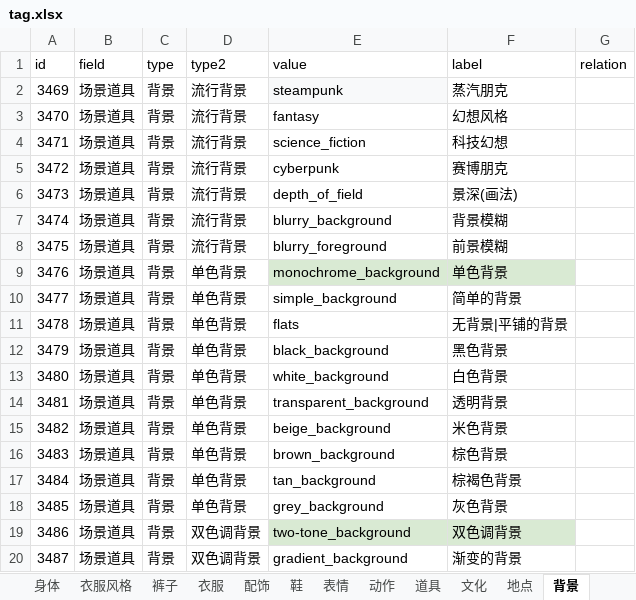
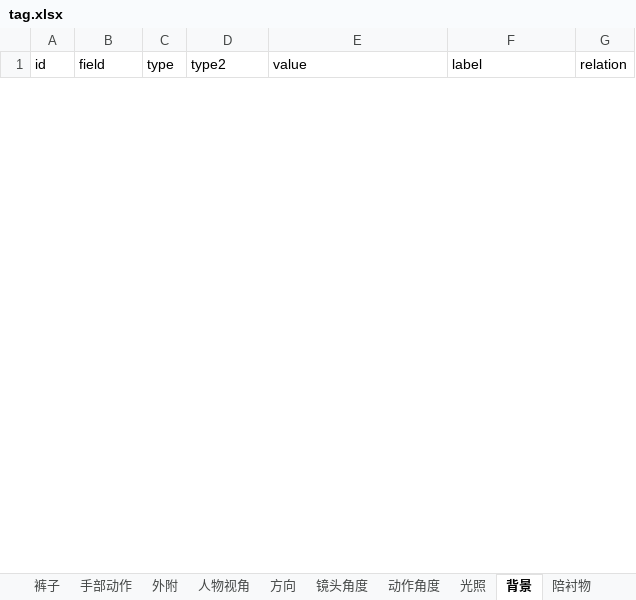
Before and after one commit to orangor/seed_server, an Excel workbook: src/xlsx/tag.xlsx, sheet 背景, drawn as a sheet; only a part is shown; values as stored, in another font and other column widths than the file's, no borders; removed rows and columns are numbered as before the commit, all else as after; the diff covers the shown part only; the diff names each change by its address in the sheet, - before the commit and + after, or states it on an @@ line.

```diff
--- a/src/xlsx/tag.xlsx (sheet 背景)
+++ b/src/xlsx/tag.xlsx (sheet 背景)
-sheet tab: 鞋
+sheet tab: 外附
-sheet tab: 衣服
+sheet tab: 手部动作
+sheet tab: 人物视角
+sheet tab: 方向
+sheet tab: 镜头角度
+sheet tab: 动作角度
+sheet tab: 光照
+sheet tab: 陪衬物
-row 2: 3469 | 场景道具 | 背景 | 流行背景 | steampunk | 蒸汽朋克
-row 3: 3470 | 场景道具 | 背景 | 流行背景 | fantasy | 幻想风格
-row 4: 3471 | 场景道具 | 背景 | 流行背景 | science_fiction | 科技幻想
-row 5: 3472 | 场景道具 | 背景 | 流行背景 | cyberpunk | 赛博朋克
-row 6: 3473 | 场景道具 | 背景 | 流行背景 | depth_of_field | 景深(画法)
-row 7: 3474 | 场景道具 | 背景 | 流行背景 | blurry_background | 背景模糊
-row 8: 3475 | 场景道具 | 背景 | 流行背景 | blurry_foreground | 前景模糊
-row 9: 3476 | 场景道具 | 背景 | 单色背景 | monochrome_background | 单色背景
-row 10: 3477 | 场景道具 | 背景 | 单色背景 | simple_background | 简单的背景
-row 11: 3478 | 场景道具 | 背景 | 单色背景 | flats | 无背景|平铺的背景
-row 12: 3479 | 场景道具 | 背景 | 单色背景 | black_background | 黑色背景
-row 13: 3480 | 场景道具 | 背景 | 单色背景 | white_background | 白色背景
-row 14: 3481 | 场景道具 | 背景 | 单色背景 | transparent_background | 透明背景
-row 15: 3482 | 场景道具 | 背景 | 单色背景 | beige_background | 米色背景
-row 16: 3483 | 场景道具 | 背景 | 单色背景 | brown_background | 棕色背景
-row 17: 3484 | 场景道具 | 背景 | 单色背景 | tan_background | 棕褐色背景
-row 18: 3485 | 场景道具 | 背景 | 单色背景 | grey_background | 灰色背景
-row 19: 3486 | 场景道具 | 背景 | 双色调背景 | two-tone_background | 双色调背景
-row 20: 3487 | 场景道具 | 背景 | 双色调背景 | gradient_background | 渐变的背景
```
Also changed, not shown: 9 added rows and 133 removed rows elsewhere in this sheet, sheet 前缀, sheet 人格, sheet 皮肤, sheet 动作, sheet 年龄, sheet 人物类型, 15 more sheets, other sheet tabs, hidden cells, 7 other files.
